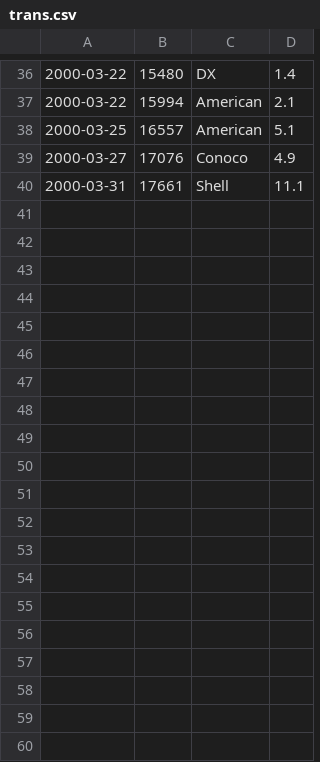
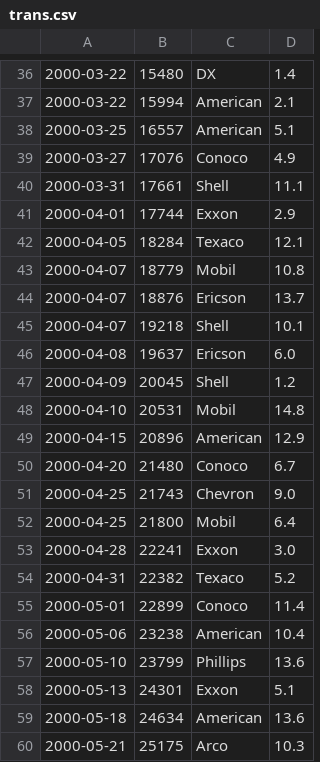
Before and after one commit to e-gulakhmet/FuelStat, a CSV file: data/trans.csv, drawn as a sheet; only a part is shown, gaps mark what is left out.

```diff
--- a/data/trans.csv
+++ b/data/trans.csv
@@ -40 +40,21 @@
 2000-03-31,17661,Shell,11.1
+2000-04-01,17744,Exxon,2.9
+2000-04-05,18284,Texaco,12.1
+2000-04-07,18779,Mobil,10.8
+2000-04-07,18876,Ericson,13.7
+2000-04-07,19218,Shell,10.1
+2000-04-08,19637,Ericson,6.0
+2000-04-09,20045,Shell,1.2
+2000-04-10,20531,Mobil,14.8
+2000-04-15,20896,American,12.9
+2000-04-20,21480,Conoco,6.7
+2000-04-25,21743,Chevron,9.0
+2000-04-25,21800,Mobil,6.4
+2000-04-28,22241,Exxon,3.0
+2000-04-31,22382,Texaco,5.2
+2000-05-01,22899,Conoco,11.4
+2000-05-06,23238,American,10.4
+2000-05-10,23799,Phillips,13.6
+2000-05-13,24301,Exxon,5.1
+2000-05-18,24634,American,13.6
+2000-05-21,25175,Arco,10.3
```
Also changed, not shown: 4 other files.
